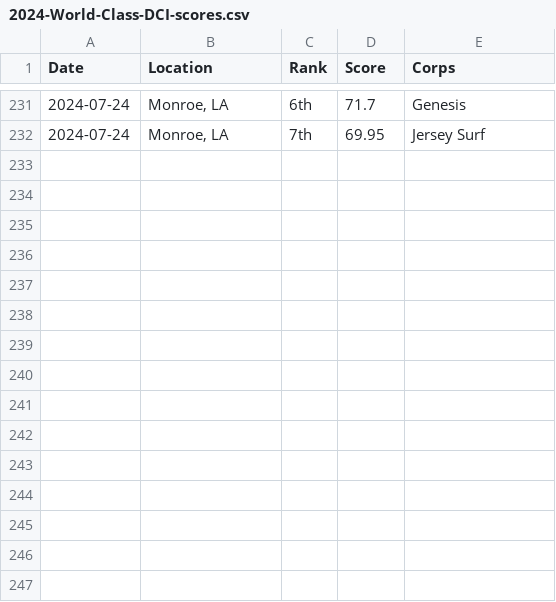
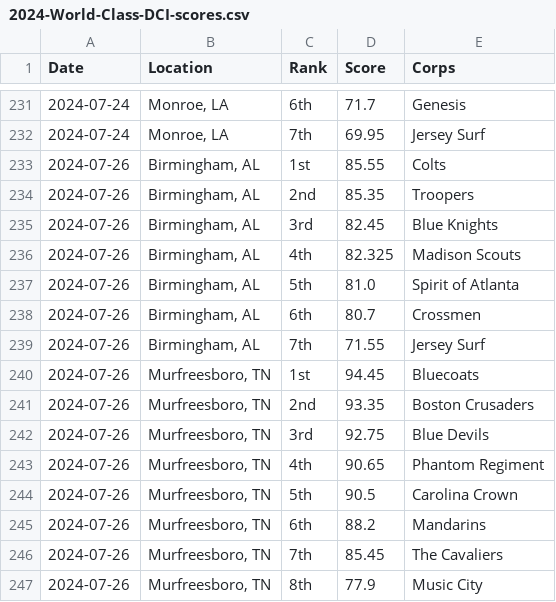
Before and after one commit to aggieed97/Drum-Corps-International, a CSV file: pages/2024-World-Class-DCI-scores.csv, drawn as a sheet; only a part is shown, gaps mark what is left out; the diff names each change by its address in the sheet, - before the commit and + after, or states it on an @@ line.

```diff
--- a/pages/2024-World-Class-DCI-scores.csv
+++ b/pages/2024-World-Class-DCI-scores.csv
+row 233: 2024-07-26 | Birmingham, AL | 1st | 85.55 | Colts
+row 234: 2024-07-26 | Birmingham, AL | 2nd | 85.35 | Troopers
+row 235: 2024-07-26 | Birmingham, AL | 3rd | 82.45 | Blue Knights
+row 236: 2024-07-26 | Birmingham, AL | 4th | 82.325 | Madison Scouts
+row 237: 2024-07-26 | Birmingham, AL | 5th | 81.0 | Spirit of Atlanta
+row 238: 2024-07-26 | Birmingham, AL | 6th | 80.7 | Crossmen
+row 239: 2024-07-26 | Birmingham, AL | 7th | 71.55 | Jersey Surf
+row 240: 2024-07-26 | Murfreesboro, TN | 1st | 94.45 | Bluecoats
+row 241: 2024-07-26 | Murfreesboro, TN | 2nd | 93.35 | Boston Crusaders
+row 242: 2024-07-26 | Murfreesboro, TN | 3rd | 92.75 | Blue Devils
+row 243: 2024-07-26 | Murfreesboro, TN | 4th | 90.65 | Phantom Regiment
+row 244: 2024-07-26 | Murfreesboro, TN | 5th | 90.5 | Carolina Crown
+row 245: 2024-07-26 | Murfreesboro, TN | 6th | 88.2 | Mandarins
+row 246: 2024-07-26 | Murfreesboro, TN | 7th | 85.45 | The Cavaliers
+row 247: 2024-07-26 | Murfreesboro, TN | 8th | 77.9 | Music City
```
Also changed, not shown: pages/2024-DCI-Caption-Score-Recaps.csv.
